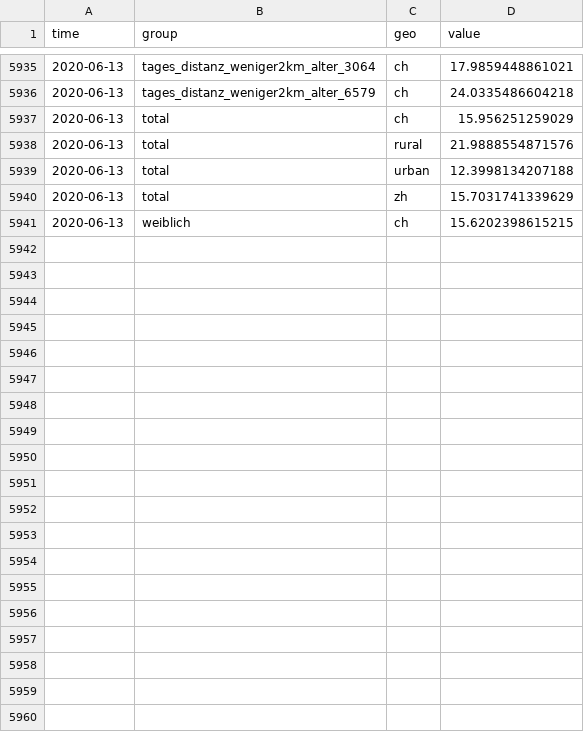
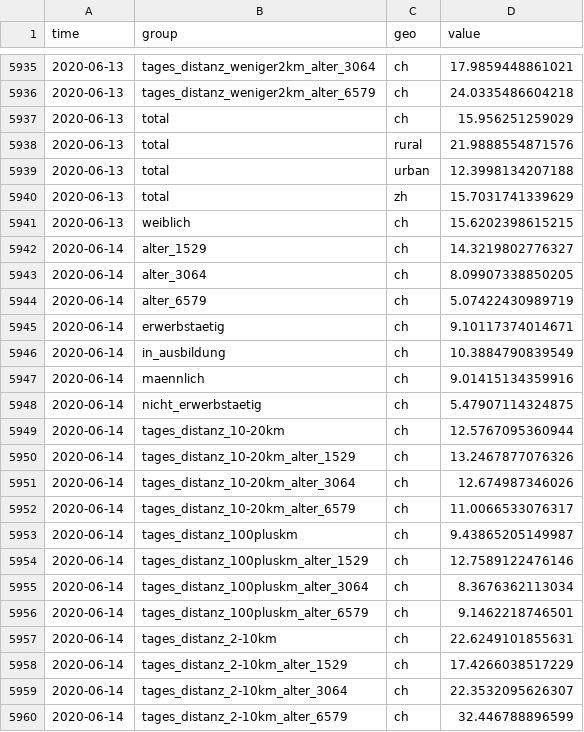
Before and after one commit to KOF-ch/economic-monitoring, a CSV file: data/ch.intervista.trackingpanel.csv, drawn as a sheet; only a part is shown, gaps mark what is left out; the diff covers the shown part only; the diff names each change by its address in the sheet, - before the commit and + after, or states it on an @@ line.

Commit message:
automatic data update at 2020-06-16 10:09:20

```diff
--- a/data/ch.intervista.trackingpanel.csv
+++ b/data/ch.intervista.trackingpanel.csv
+row 5942: 2020-06-14 | alter_1529 | ch | 14.3219802776327
+row 5943: 2020-06-14 | alter_3064 | ch | 8.09907338850205
+row 5944: 2020-06-14 | alter_6579 | ch | 5.07422430989719
+row 5945: 2020-06-14 | erwerbstaetig | ch | 9.10117374014671
+row 5946: 2020-06-14 | in_ausbildung | ch | 10.3884790839549
+row 5947: 2020-06-14 | maennlich | ch | 9.01415134359916
+row 5948: 2020-06-14 | nicht_erwerbstaetig | ch | 5.47907114324875
+row 5949: 2020-06-14 | tages_distanz_10-20km | ch | 12.5767095360944
+row 5950: 2020-06-14 | tages_distanz_10-20km_alter_1529 | ch | 13.2467877076326
+row 5951: 2020-06-14 | tages_distanz_10-20km_alter_3064 | ch | 12.674987346026
+row 5952: 2020-06-14 | tages_distanz_10-20km_alter_6579 | ch | 11.0066533076317
+row 5953: 2020-06-14 | tages_distanz_100pluskm | ch | 9.43865205149987
+row 5954: 2020-06-14 | tages_distanz_100pluskm_alter_1529 | ch | 12.7589122476146
+row 5955: 2020-06-14 | tages_distanz_100pluskm_alter_3064 | ch | 8.3676362113034
+row 5956: 2020-06-14 | tages_distanz_100pluskm_alter_6579 | ch | 9.1462218746501
+row 5957: 2020-06-14 | tages_distanz_2-10km | ch | 22.6249101855631
+row 5958: 2020-06-14 | tages_distanz_2-10km_alter_1529 | ch | 17.4266038517229
+row 5959: 2020-06-14 | tages_distanz_2-10km_alter_3064 | ch | 22.3532095626307
+row 5960: 2020-06-14 | tages_distanz_2-10km_alter_6579 | ch | 32.446788896599
```
Also changed, not shown: 17 added rows elsewhere in this file, data/ch.seco.jobroom.candidates.csv, data/ch.seco.jobroom.vacancies.csv, 7 other files.
